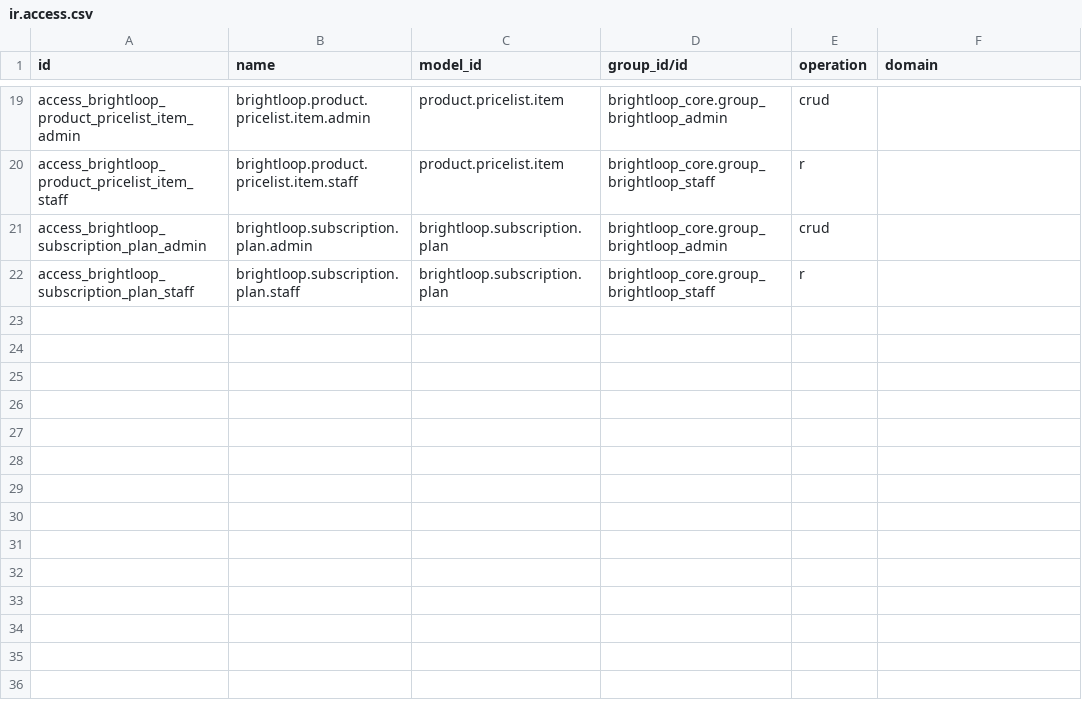
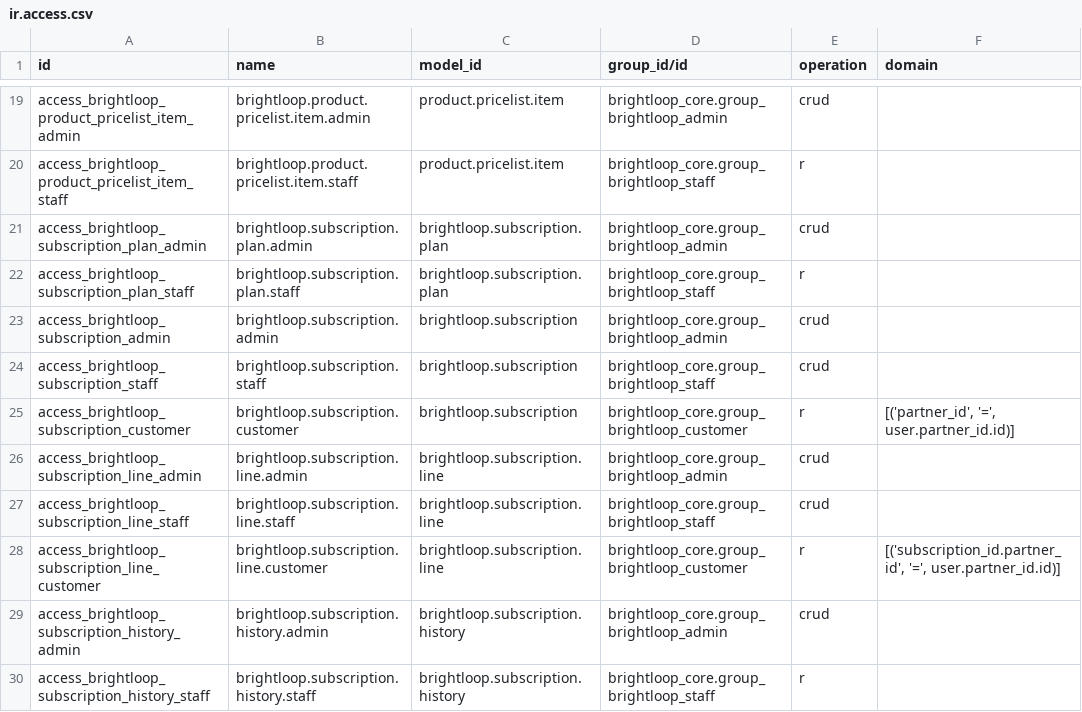
Before and after one commit to amitkushwaha2311/odoo-flux-hackathon-2026, a CSV file: addons/brightloop_core/security/ir.access.csv, drawn as a sheet; only a part is shown, gaps mark what is left out; the diff names each change by its address in the sheet, - before the commit and + after, or states it on an @@ line.

Commit message:
feat(lifecycle): Phase 6 -- Subscription Lifecycle Engine
- Implement brightloop.subscription, brightloop.subscription.line, and brightloop.subscription.history models
- Add sale.order.action_create_subscriptions() conversion pipeline with idempotency and duplicate protection
- Implement lifecycle state machine: draft -> confirmed -> active <-> paused -> closed
- Implement action methods: action_confirm, action_activate, action_pause, action_resume, action_close, action_renew
- Add calendar-aware billing schedule computation with anchor date support
- Implement pause duration adjustment and auto-close cron job (cron_auto_close_eligible_subscriptions)
- Implement contract renewal lineage tracking and history immutability
- Add 9 security audit lifecycle event types
- Configure ir.access permissions for admin, staff, and customer roles
- Add 48 automated lifecycle tests (199/199 regression tests passing)

```diff
--- a/addons/brightloop_core/security/ir.access.csv
+++ b/addons/brightloop_core/security/ir.access.csv
+row 23: access_brightloop_subscription_admin | brightloop.subscription.admin | brightloop.subscription | brightloop_core.group_brightloop_admin | crud
+row 24: access_brightloop_subscription_staff | brightloop.subscription.staff | brightloop.subscription | brightloop_core.group_brightloop_staff | crud
+row 25: access_brightloop_subscription_customer | brightloop.subscription.customer | brightloop.subscription | brightloop_core.group_brightloop_customer | r | [('partner_id', '=', user.partner_id.id)]
+row 26: access_brightloop_subscription_line_admin | brightloop.subscription.line.admin | brightloop.subscription.line | brightloop_core.group_brightloop_admin | crud
+row 27: access_brightloop_subscription_line_staff | brightloop.subscription.line.staff | brightloop.subscription.line | brightloop_core.group_brightloop_staff | crud
+row 28: access_brightloop_subscription_line_customer | brightloop.subscription.line.customer | brightloop.subscription.line | brightloop_core.group_brightloop_customer | r | [('subscription_id.partner_id', '=', user.partner_id.id)]
+row 29: access_brightloop_subscription_history_admin | brightloop.subscription.history.admin | brightloop.subscription.history | brightloop_core.group_brightloop_admin | crud
+row 30: access_brightloop_subscription_history_staff | brightloop.subscription.history.staff | brightloop.subscription.history | brightloop_core.group_brightloop_staff | r
```
Also changed, not shown: 13 other files.
